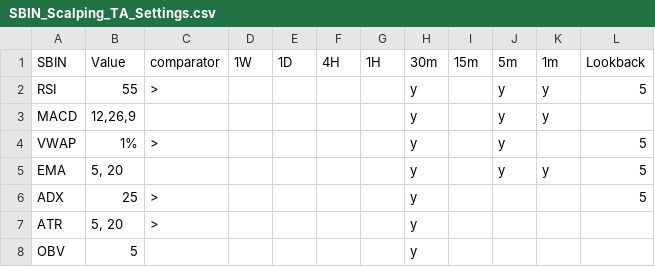
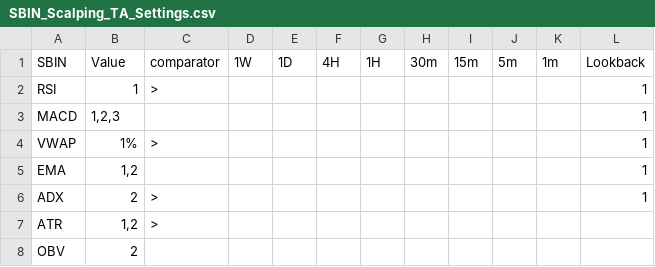
Before and after one commit to vetri-natarajan/2025_08_07_novita_ibkr_us_bot_V2, a CSV file: config/SBIN_Scalping_TA_Settings.csv, drawn as a sheet.

```diff
--- a/config/SBIN_Scalping_TA_Settings.csv
+++ b/config/SBIN_Scalping_TA_Settings.csv
@@ -1,8 +1,8 @@
 SBIN,Value,comparator,1W,1D,4H,1H,30m,15m,5m,1m,Lookback
-RSI,55,>,,,,,y,,y,y,5
-MACD,"12,26,9",,,,,,y,,y,y,
-VWAP,1%,>,,,,,y,,y,,5
-EMA,"5, 20",,,,,,y,,y,y,5
-ADX,25,>,,,,,y,,,,5
-ATR,"5, 20",>,,,,,y,,,,
-OBV,5,,,,,,y,,,,
+RSI,1,>,,,,, , , , ,1
+MACD,"1,2,3",,,,,, ,, , ,1
+VWAP,1%,>,,,,, ,, ,,1
+EMA,"1,2",,,,,,,, ,,1
+ADX,2,>,,,,,,,,,1
+ATR,"1,2",>,,,,,,,,,
+OBV,2,,,,,,,,,,
```
Also changed, not shown: config/FACT_Scalping_TA_Settings.csv, config/Symbol_WatchList_Main_Configuration.csv, 4 other files.
